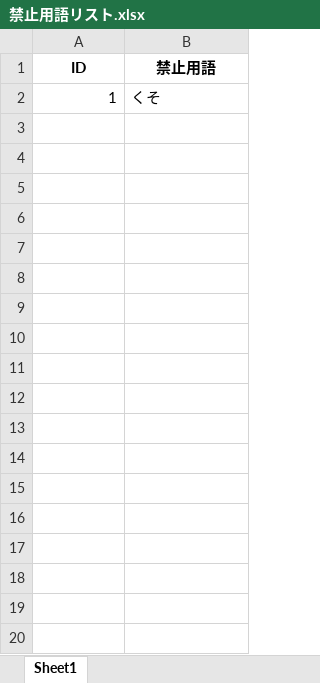
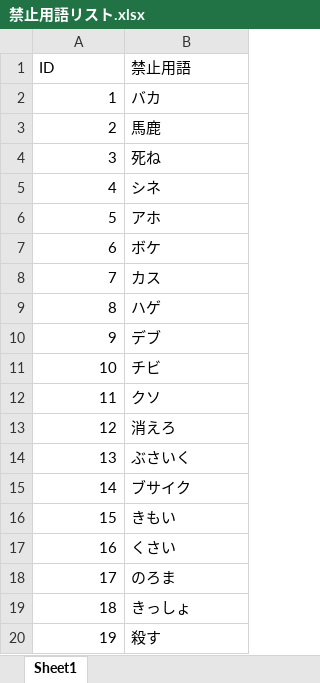
Before and after one commit to sugi-01096/72, an Excel workbook: 禁止用語リスト.xlsx, sheet Sheet1, drawn as a sheet; only a part is shown; values as stored, in another font and other column widths than the file's, no borders; the diff covers the shown part only; the diff names each change by its address in the sheet, - before the commit and + after, or states it on an @@ line.

```diff
--- a/禁止用語リスト.xlsx (sheet Sheet1)
+++ b/禁止用語リスト.xlsx (sheet Sheet1)
@@ A1:B1 bold: on → off, alignment: center → left @@
-B2 (禁止用語): くそ
+B2 (禁止用語): バカ
+row 3: 2 | 馬鹿
+row 4: 3 | 死ね
+row 5: 4 | シネ
+row 6: 5 | アホ
+row 7: 6 | ボケ
+row 8: 7 | カス
+row 9: 8 | ハゲ
+row 10: 9 | デブ
+row 11: 10 | チビ
+row 12: 11 | クソ
+row 13: 12 | 消えろ
+row 14: 13 | ぶさいく
+row 15: 14 | ブサイク
+row 16: 15 | きもい
+row 17: 16 | くさい
+row 18: 17 | のろま
+row 19: 18 | きっしょ
+row 20: 19 | 殺す
```
Also changed, not shown: 180 added rows elsewhere in this sheet, 1 other file.
